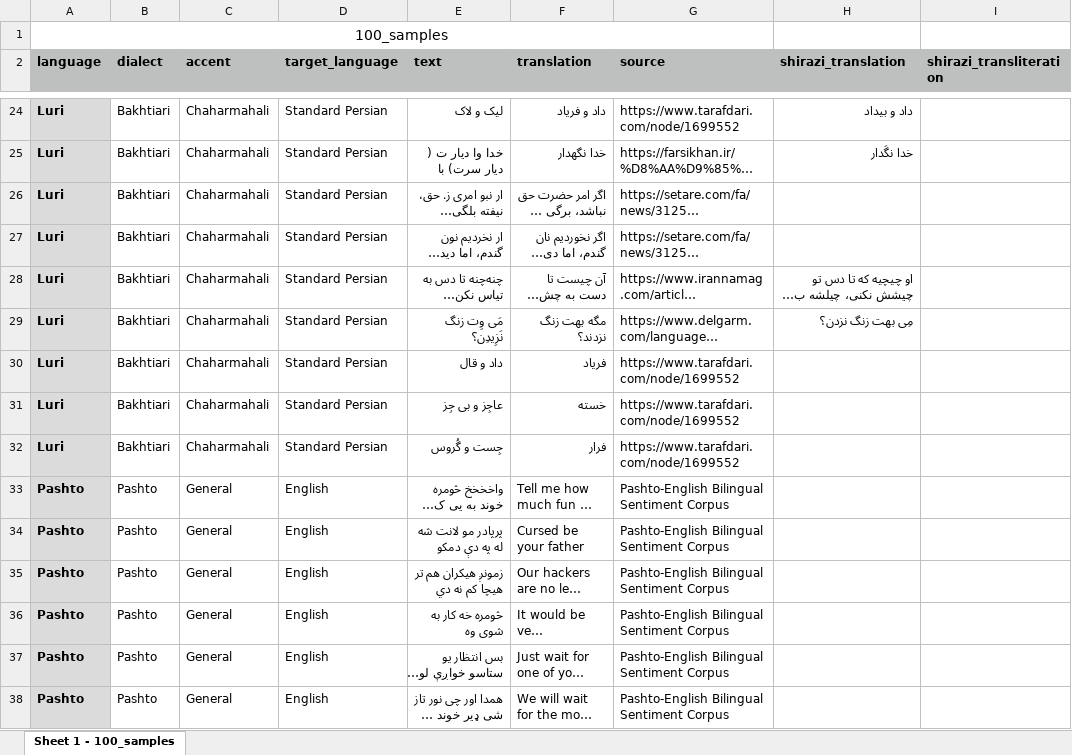
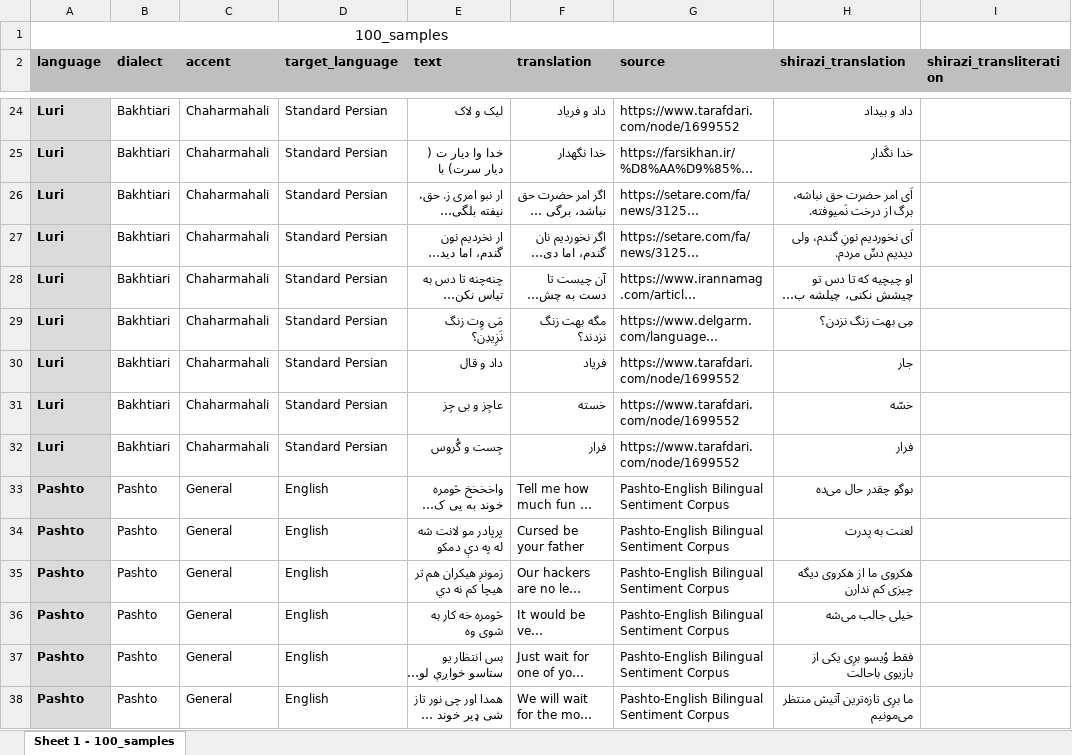
Before and after one commit to SilkRoadAparsin/General, an Excel workbook: datasets/100_samples_shirazi.xlsx, sheet Sheet 1 - 100_samples, drawn as a sheet; only a part is shown, gaps mark what is left out; long unchanged cells end in …; values as stored, in another font and other column widths than the file's, no borders; the diff covers the shown part only; the diff names each change by its address in the sheet, - before the commit and + after, or states it on an @@ line.

Commit message:
Add all Shirazi translations

```diff
--- a/datasets/100_samples_shirazi.xlsx (sheet Sheet 1 - 100_samples)
+++ b/datasets/100_samples_shirazi.xlsx (sheet Sheet 1 - 100_samples)
-H26 (shirazi_translation): (empty)
+H26 (shirazi_translation): اَی امر حضرت حق نباشه، برگ از درخت نَمیوفته.
-H27 (shirazi_translation): (empty)
+H27 (shirazi_translation): اَی نخوردیم نونِ گندم، ولی دیدیم دسِّ مردم.
-H30 (shirazi_translation): (empty)
+H30 (shirazi_translation): جار
-H31 (shirazi_translation): (empty)
+H31 (shirazi_translation): خسّه
-H32 (shirazi_translation): (empty)
+H32 (shirazi_translation): فرار
-H33 (shirazi_translation): (empty)
+H33 (shirazi_translation): بوگو چقدر حال می‌ده
-H34 (shirazi_translation): (empty)
+H34 (shirazi_translation): لعنت به پدرت
-H35 (shirazi_translation): (empty)
+H35 (shirazi_translation): هکروی ما از هکروی دیگه چیزی کم ندارن
-H36 (shirazi_translation): (empty)
+H36 (shirazi_translation): خیلی جالب می‌شه
-H37 (shirazi_translation): (empty)
+H37 (shirazi_translation): فقط وُیسو برِی یکی از بازیوی باحالت
-H38 (shirazi_translation): (empty)
+H38 (shirazi_translation): ما برِی تازه‌ترین آتیش منتظر می‌مونیم
```
Also changed, not shown: 34 edited cells elsewhere in this sheet.
